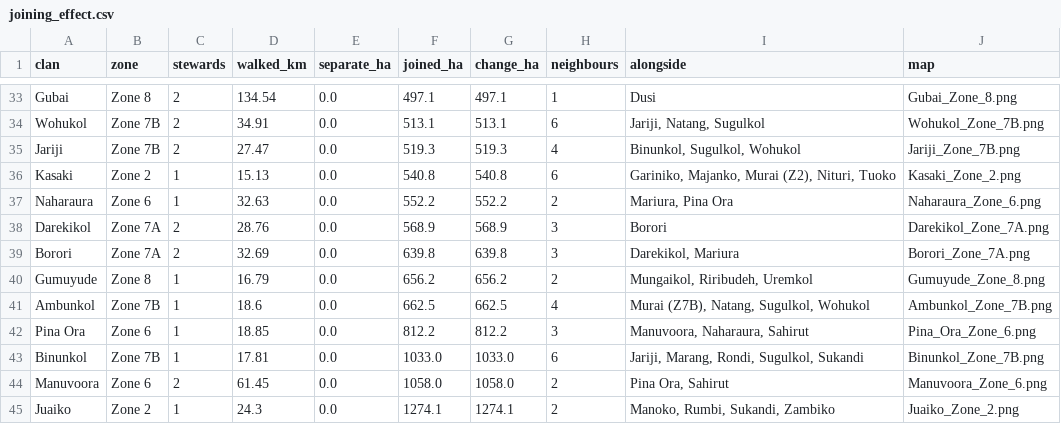
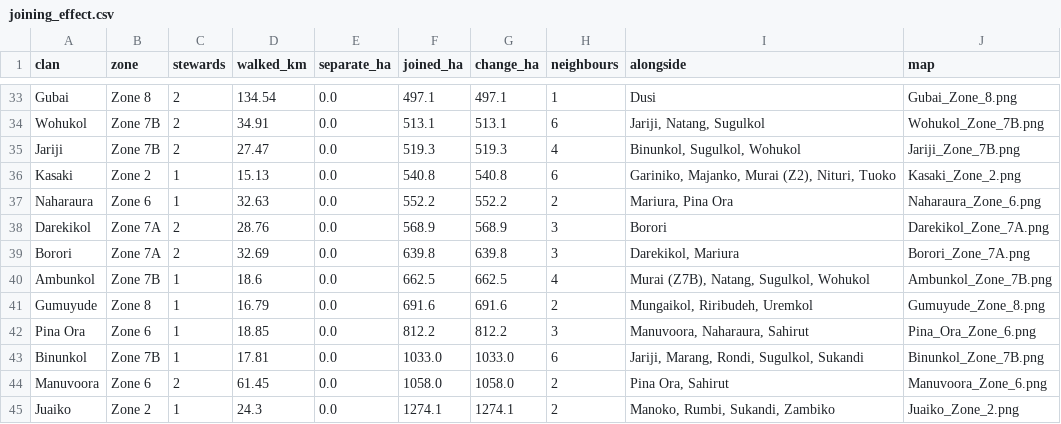
Before and after one commit to wtunsworth-a11y/MCA_Maps, a CSV file: output/clans/joining_effect.csv, drawn as a sheet; only a part is shown, gaps mark what is left out.

```diff
--- a/output/clans/joining_effect.csv
+++ b/output/clans/joining_effect.csv
@@ -39,4 +39,4 @@ Darekikol,Zone 7A,2,28.76,0.0,568.9,568.9,3,Borori,Darekikol_Zone_7A.png
 Borori,Zone 7A,2,32.69,0.0,639.8,639.8,3,"Darekikol, Mariura",Borori_Zone_7A.png
-Gumuyude,Zone 8,1,16.79,0.0,656.2,656.2,2,"Mungaikol, Riribudeh, Uremkol",Gumuyude_Zone_8.png
 Ambunkol,Zone 7B,1,18.6,0.0,662.5,662.5,4,"Murai (Z7B), Natang, Sugulkol, Wohukol",Ambunkol_Zone_7B.png
+Gumuyude,Zone 8,1,16.79,0.0,691.6,691.6,2,"Mungaikol, Riribudeh, Uremkol",Gumuyude_Zone_8.png
 Pina Ora,Zone 6,1,18.85,0.0,812.2,812.2,3,"Manuvoora, Naharaura, Sahirut",Pina_Ora_Zone_6.png
```
Also changed, not shown: 4 other files.
